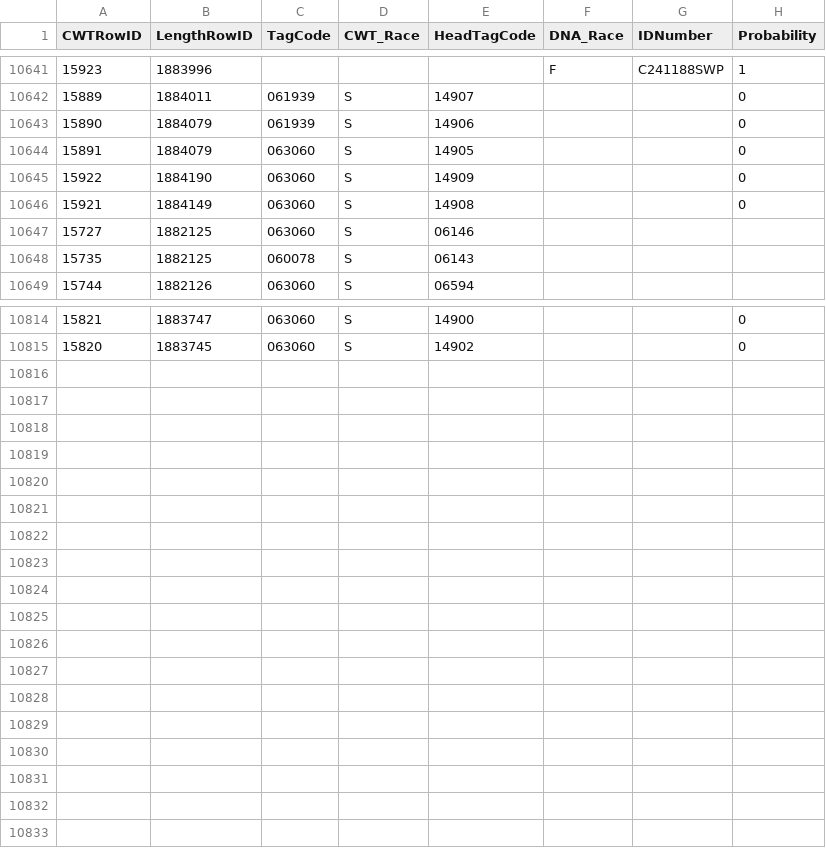
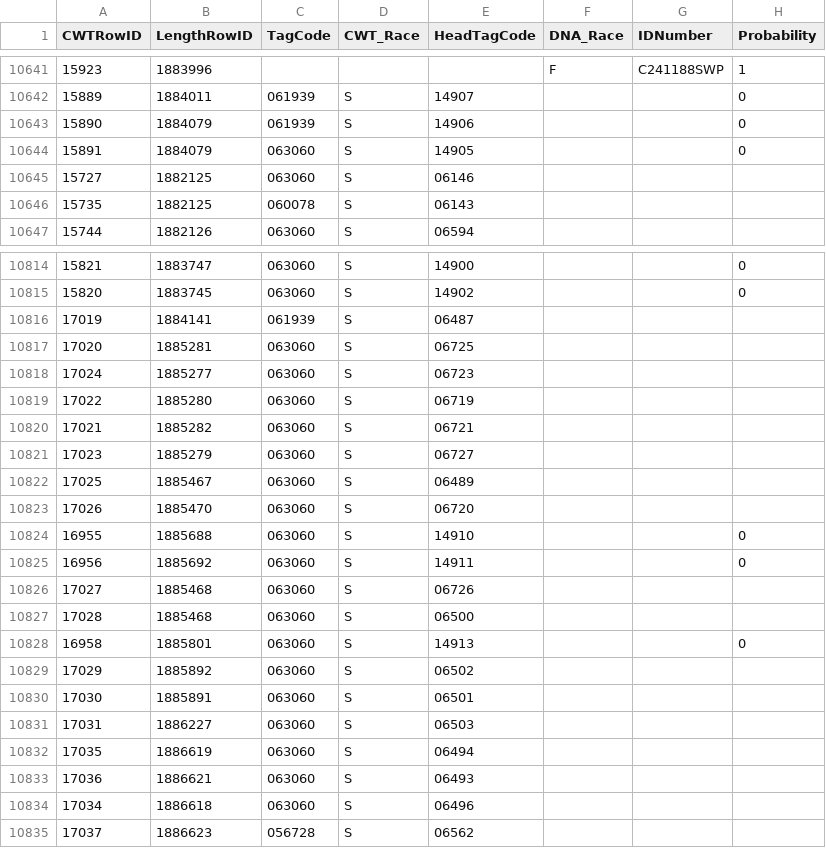
Before and after one commit to dapperstats/salvage, a CSV file: data/Salvage_data_FTP/DNAandCWTRace.csv, drawn as a sheet; only a part is shown, gaps mark what is left out; removed rows and columns are numbered as before the commit, all else as after; the diff covers the shown part only; the diff names each change by its address in the sheet, - before the commit and + after, or states it on an @@ line.

Commit message:
updating data cron job: 2024-05-04_00-13

```diff
--- a/data/Salvage_data_FTP/DNAandCWTRace.csv
+++ b/data/Salvage_data_FTP/DNAandCWTRace.csv
-row 10645: 15922 | 1884190 | 063060 | S | 14909 |  |  | 0
-row 10646: 15921 | 1884149 | 063060 | S | 14908 |  |  | 0
+row 10816: 17019 | 1884141 | 061939 | S | 06487
+row 10817: 17020 | 1885281 | 063060 | S | 06725
+row 10818: 17024 | 1885277 | 063060 | S | 06723
+row 10819: 17022 | 1885280 | 063060 | S | 06719
+row 10820: 17021 | 1885282 | 063060 | S | 06721
+row 10821: 17023 | 1885279 | 063060 | S | 06727
+row 10822: 17025 | 1885467 | 063060 | S | 06489
+row 10823: 17026 | 1885470 | 063060 | S | 06720
@@ row 10682 moved to row 10824: 16955 @@
@@ row 10681 moved to row 10825: 16956 @@
+row 10826: 17027 | 1885468 | 063060 | S | 06726
+row 10827: 17028 | 1885468 | 063060 | S | 06500
+row 10828: 16958 | 1885801 | 063060 | S | 14913 |  |  | 0
+row 10829: 17029 | 1885892 | 063060 | S | 06502
+row 10830: 17030 | 1885891 | 063060 | S | 06501
+row 10831: 17031 | 1886227 | 063060 | S | 06503
+row 10832: 17035 | 1886619 | 063060 | S | 06494
+row 10833: 17036 | 1886621 | 063060 | S | 06493
+row 10834: 17034 | 1886618 | 063060 | S | 06496
+row 10835: 17037 | 1886623 | 056728 | S | 06562
```
Also changed, not shown: 4 added rows elsewhere in this file, site/docs/files/sample_vols.csv, 4 other files.
